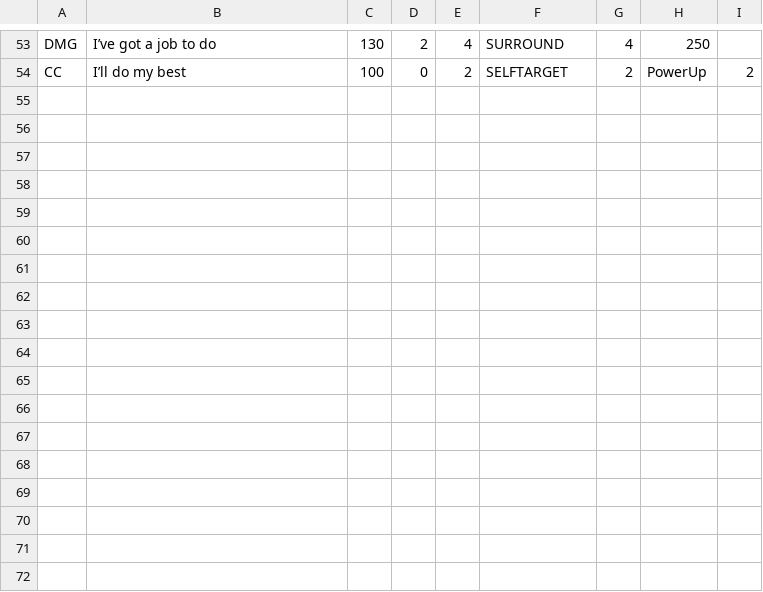
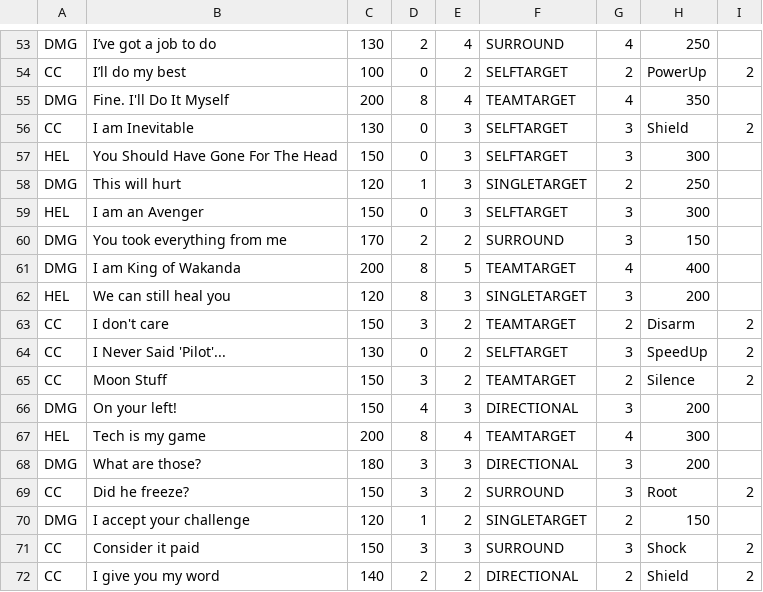
Before and after one commit to john-roufaeil/marvel-ultimate-war, a CSV file: Abilities.csv, drawn as a sheet; only a part is shown, gaps mark what is left out.

```diff
--- a/Abilities.csv
+++ b/Abilities.csv
@@ -54 +54,19 @@ DMG,I’ve got a job to do,130,2,4,SURROUND,4,250,
 CC,I’ll do my best,100,0,2,SELFTARGET,2,PowerUp,2
+DMG,Fine. I'll Do It Myself,200,8,4,TEAMTARGET,4,350,
+CC,I am Inevitable,130,0,3,SELFTARGET,3,Shield,2
+HEL,You Should Have Gone For The Head,150,0,3,SELFTARGET,3,300,
+DMG,This will hurt,120,1,3,SINGLETARGET,2,250,
+HEL,I am an Avenger,150,0,3,SELFTARGET,3,300,
+DMG,You took everything from me,170,2,2,SURROUND,3,150,
+DMG,I am King of Wakanda,200,8,5,TEAMTARGET,4,400,
+HEL,We can still heal you,120,8,3,SINGLETARGET,3,200,
+CC,I don't care,150,3,2,TEAMTARGET,2,Disarm,2
+CC,I Never Said 'Pilot'...,130,0,2,SELFTARGET,3,SpeedUp,2
+CC,Moon Stuff,150,3,2,TEAMTARGET,2,Silence,2
+DMG,On your left!,150,4,3,DIRECTIONAL,3,200,
+HEL,Tech is my game,200,8,4,TEAMTARGET,4,300,
+DMG,What are those?,180,3,3,DIRECTIONAL,3,200,
+CC,Did he freeze?,150,3,2,SURROUND,3,Root,2
+DMG,I accept your challenge,120,1,2,SINGLETARGET,2,150,
+CC,Consider it paid,150,3,3,SURROUND,3,Shock,2
+CC,I give you my word,140,2,2,DIRECTIONAL,2,Shield,2
```
Also changed, not shown: Champions.csv, 16 other files.
